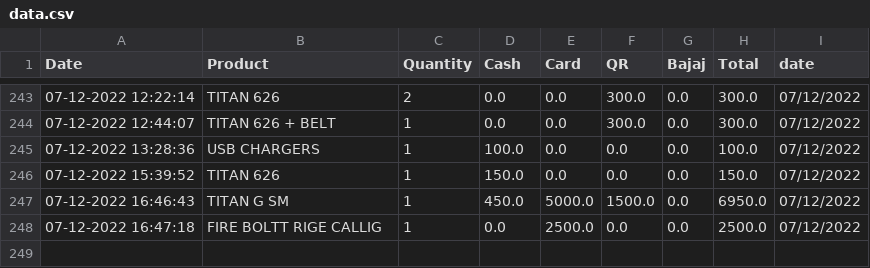
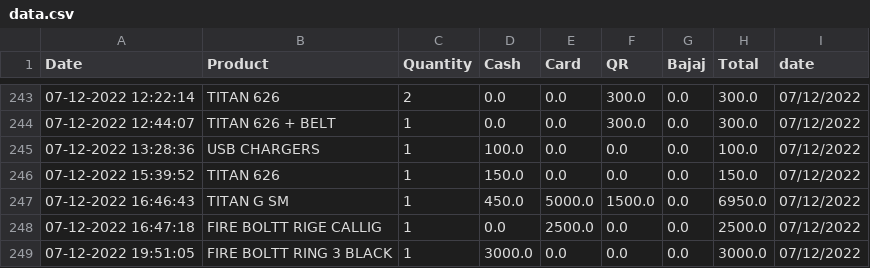
Before and after one commit to shilpa2806/Shop_Nandyal, a CSV file: data.csv, drawn as a sheet; only a part is shown, gaps mark what is left out.

Commit message:
committing files

```diff
--- a/data.csv
+++ b/data.csv
@@ -248 +248,2 @@ Date,Product,Quantity,Cash,Card,QR,Bajaj,Total,date
 07-12-2022 16:47:18,FIRE BOLTT RIGE CALLIG,1,0.0,2500.0,0.0,0.0,2500.0,07/12/2022
+07-12-2022 19:51:05,FIRE BOLTT RING 3 BLACK,1,3000.0,0.0,0.0,0.0,3000.0,07/12/2022
```
